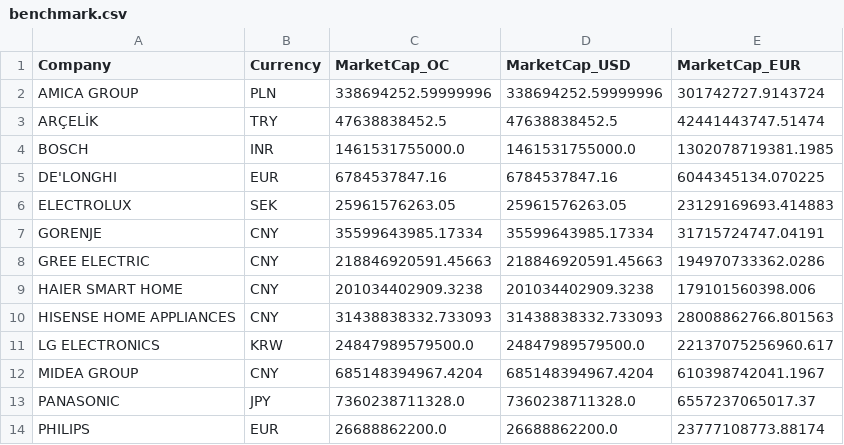
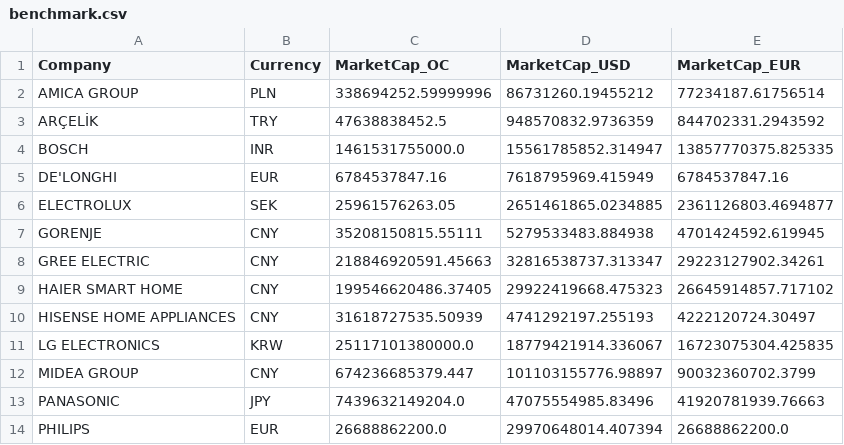
Before and after one commit to aliyigityavas/financials, a CSV file: benchmark.csv, drawn as a sheet; only a part is shown; the diff covers the shown part only.

```diff
--- a/benchmark.csv
+++ b/benchmark.csv
@@ -1,14 +1,14 @@
 Company,Currency,MarketCap_OC,MarketCap_USD,MarketCap_EUR
-AMICA GROUP,PLN,338694252.59999996,338694252.59999996,301742727.9143724
-ARÇELİK,TRY,47638838452.5,47638838452.5,42441443747.51474
-BOSCH,INR,1461531755000.0,1461531755000.0,1302078719381.1985
-DE'LONGHI,EUR,6784537847.16,6784537847.16,6044345134.070225
-ELECTROLUX,SEK,25961576263.05,25961576263.05,23129169693.414883
-GORENJE,CNY,35599643985.17334,35599643985.17334,31715724747.04191
-GREE ELECTRIC,CNY,218846920591.45663,218846920591.45663,194970733362.0286
-HAIER SMART HOME,CNY,201034402909.3238,201034402909.3238,179101560398.006
-HISENSE HOME APPLIANCES,CNY,31438838332.733093,31438838332.733093,28008862766.801563
-LG ELECTRONICS,KRW,24847989579500.0,24847989579500.0,22137075256960.617
-MIDEA GROUP,CNY,685148394967.4204,685148394967.4204,610398742041.1967
-PANASONIC,JPY,7360238711328.0,7360238711328.0,6557237065017.37
-PHILIPS,EUR,26688862200.0,26688862200.0,23777108773.88174
+AMICA GROUP,PLN,338694252.59999996,86731260.19455212,77234187.61756514
+ARÇELİK,TRY,47638838452.5,948570832.9736359,844702331.2943592
+BOSCH,INR,1461531755000.0,15561785852.314947,13857770375.825335
+DE'LONGHI,EUR,6784537847.16,7618795969.415949,6784537847.16
+ELECTROLUX,SEK,25961576263.05,2651461865.0234885,2361126803.4694877
+GORENJE,CNY,35208150815.55111,5279533483.884938,4701424592.619945
+GREE ELECTRIC,CNY,218846920591.45663,32816538737.313347,29223127902.34261
+HAIER SMART HOME,CNY,199546620486.37405,29922419668.475323,26645914857.717102
+HISENSE HOME APPLIANCES,CNY,31618727535.50939,4741292197.255193,4222120724.30497
+LG ELECTRONICS,KRW,25117101380000.0,18779421914.336067,16723075304.425835
+MIDEA GROUP,CNY,674236685379.447,101103155776.98897,90032360702.3799
+PANASONIC,JPY,7439632149204.0,47075554985.83496,41920781939.76663
+PHILIPS,EUR,26688862200.0,29970648014.407394,26688862200.0
```
Also changed, not shown: 19 edited cells elsewhere in this file, 1 other file.
